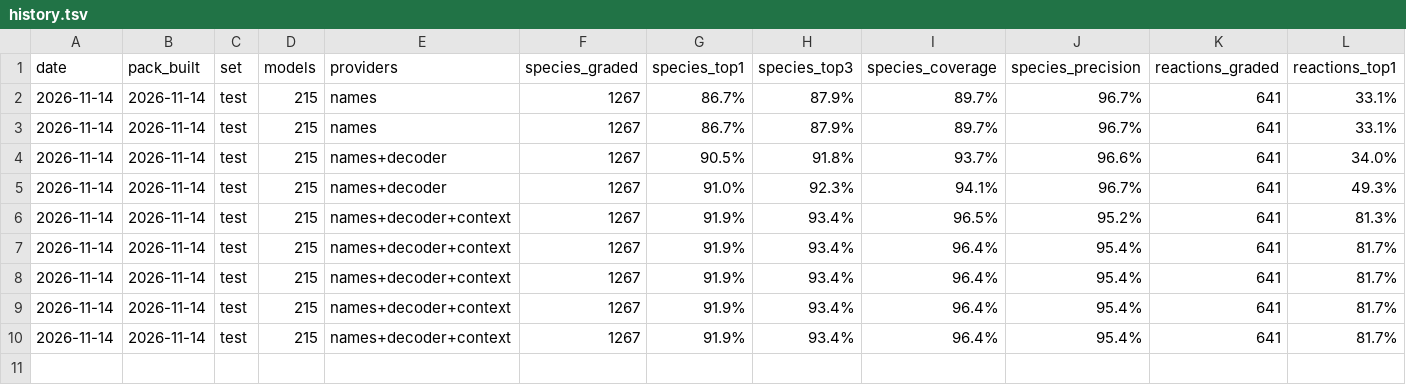
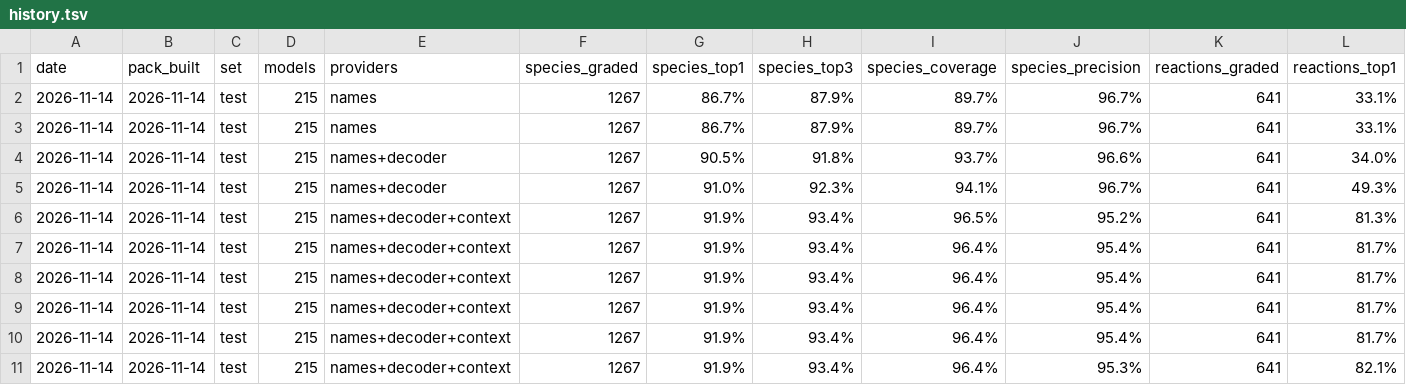
Before and after one commit to sys-bio/PathwayAnnotator, a TSV file: bench/history.tsv, drawn as a sheet; only a part is shown; rows hold the shown columns only; the diff names each change by its address in the sheet, - before the commit and + after, or states it on an @@ line.

```diff
--- a/bench/history.tsv
+++ b/bench/history.tsv
+row 11: 2026-11-14 | 2026-11-14 | test | 215 | names+decoder+context | 1267 | 91.9% | 93.4% | 96.4% | 95.3% | 641 | 82.1%
```
Also changed, not shown: 15 other files.
